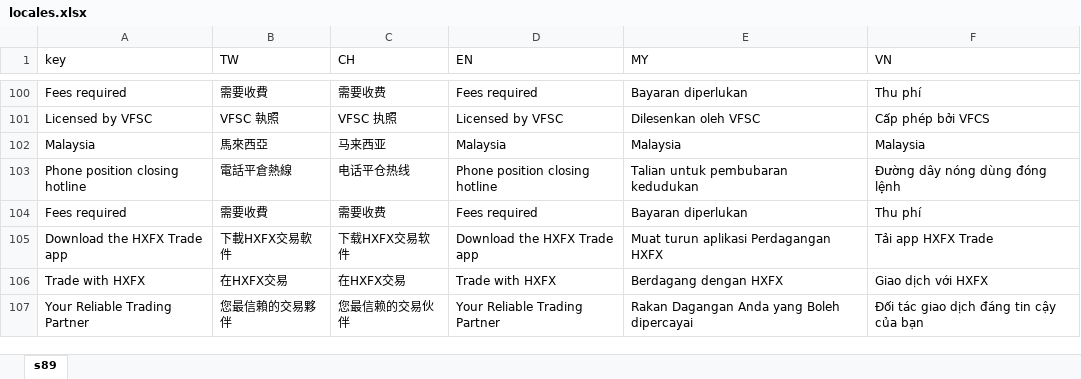
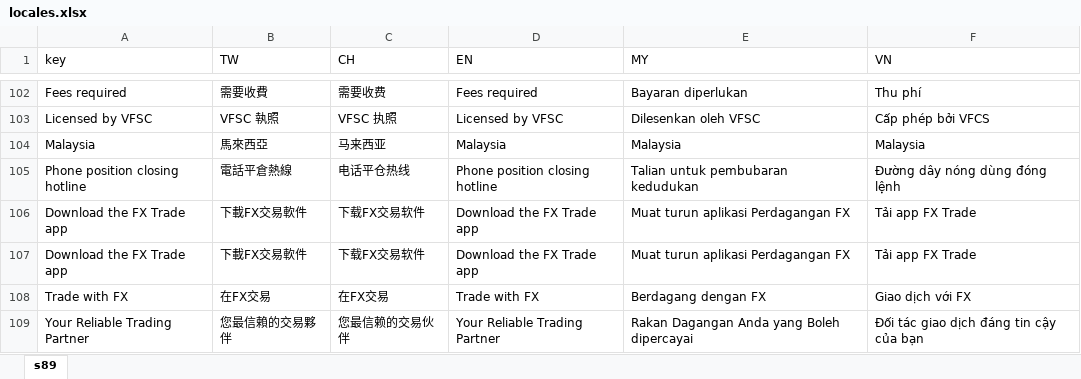
Before and after one commit to zoeytsui/Fintech-web-with-React, an Excel workbook: locales.xlsx, sheet s89, drawn as a sheet; only a part is shown, gaps mark what is left out; values as stored, in another font and other column widths than the file's, no cell formats; removed rows and columns are numbered as before the commit, all else as after; the diff covers the shown part only; the diff names each change by its address in the sheet, - before the commit and + after, or states it on an @@ line.

```diff
--- a/locales.xlsx (sheet s89)
+++ b/locales.xlsx (sheet s89)
-row 104: Fees required | 需要收費 | 需要收费 | Fees required | Bayaran diperlukan | Thu phí
-A106 (key): Download the HXFX Trade app
+A106 (key): Download the FX Trade app
-B106 (TW): 下載HXFX交易軟件
+B106 (TW): 下載FX交易軟件
-C106 (CH): 下载HXFX交易软件
+C106 (CH): 下载FX交易软件
-D106 (EN): Download the HXFX Trade app
+D106 (EN): Download the FX Trade app
-E106 (MY): Muat turun aplikasi Perdagangan HXFX
+E106 (MY): Muat turun aplikasi Perdagangan FX
-F106 (VN): Tải app HXFX Trade
+F106 (VN): Tải app FX Trade
+row 107: Download the FX Trade app | 下載FX交易軟件 | 下载FX交易软件 | Download the FX Trade app | Muat turun aplikasi Perdagangan FX | Tải app FX Trade
-A108 (key): Trade with HXFX
+A108 (key): Trade with FX
-B108 (TW): 在HXFX交易
+B108 (TW): 在FX交易
-C108 (CH): 在HXFX交易
+C108 (CH): 在FX交易
-D108 (EN): Trade with HXFX
+D108 (EN): Trade with FX
-E108 (MY): Berdagang dengan HXFX
+E108 (MY): Berdagang dengan FX
-F108 (VN): Giao dịch với HXFX
+F108 (VN): Giao dịch với FX
```
Also changed, not shown: 117 added rows, 2 removed rows and 187 edited cells elsewhere in this sheet, cell formats, 46 other files.
